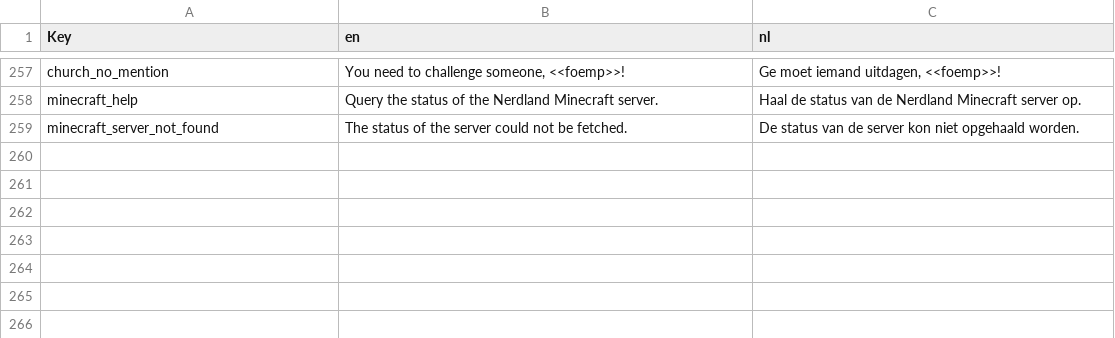
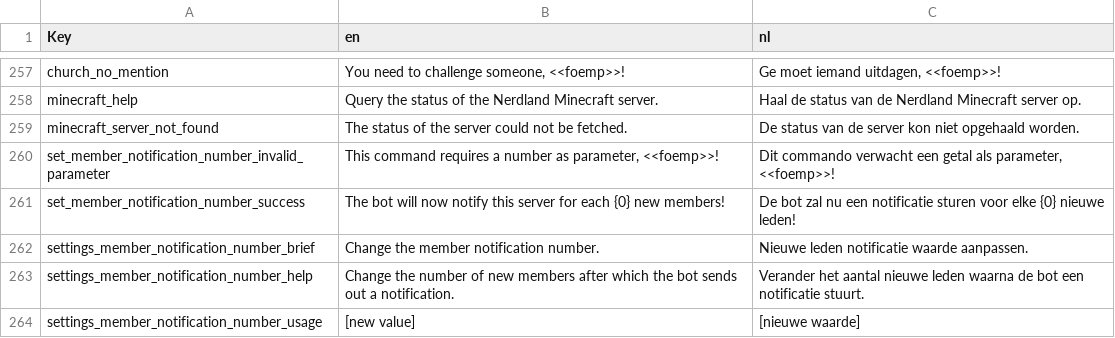
Before and after one commit to nerdland-unofficial-fans/nerdlandbot, a CSV file: nerdlandbot/translations/Translations.csv, drawn as a sheet; only a part is shown, gaps mark what is left out; the diff names each change by its address in the sheet, - before the commit and + after, or states it on an @@ line.

Commit message:
Added 'set member notification number' command

```diff
--- a/nerdlandbot/translations/Translations.csv
+++ b/nerdlandbot/translations/Translations.csv
+row 260: set_member_notification_number_invalid_parameter | This command requires a number as parameter, <<foemp>>! | Dit commando verwacht een getal als parameter, <<foemp>>!
+row 261: set_member_notification_number_success | The bot will now notify this server for each {0} new members! | De bot zal nu een notificatie sturen voor elke {0} nieuwe leden!
+row 262: settings_member_notification_number_brief | Change the member notification number. | Nieuwe leden notificatie waarde aanpassen.
+row 263: settings_member_notification_number_help | Change the number of new members after which the bot sends out a notification. | Verander het aantal nieuwe leden waarna de bot een notificatie stuurt.
+row 264: settings_member_notification_number_usage | [new value] | [nieuwe waarde]
```
Also changed, not shown: 3 other files.
